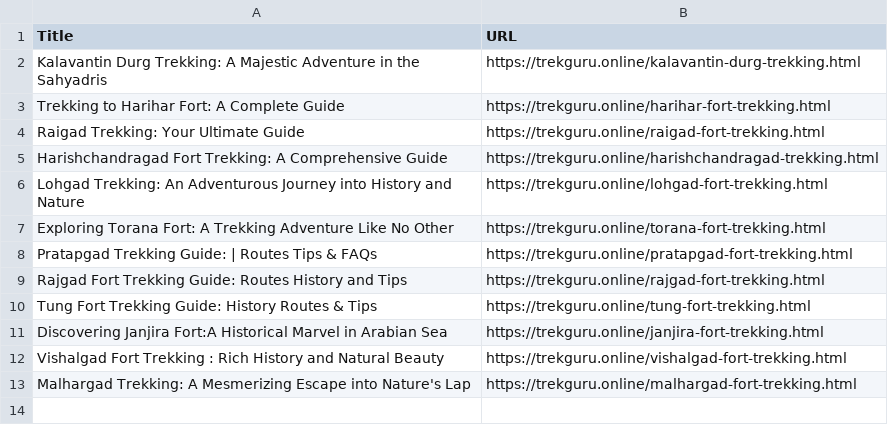
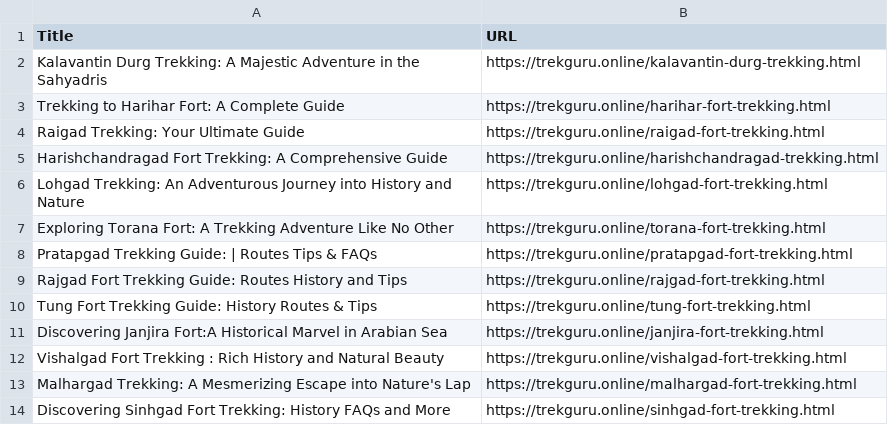
Before and after one commit to shivdurgsamrajya/trekking, a CSV file: blogs.csv, drawn as a sheet; the diff names each change by its address in the sheet, - before the commit and + after, or states it on an @@ line.

Commit message:
Update blogs.csv
Signed-off-by: shivdurgsamrajya <146632905+shivdurgsamrajya@users.noreply.github.com>

```diff
--- a/blogs.csv
+++ b/blogs.csv
+row 14: Discovering Sinhgad Fort Trekking: History FAQs and More | https://trekguru.online/sinhgad-fort-trekking.html
```
